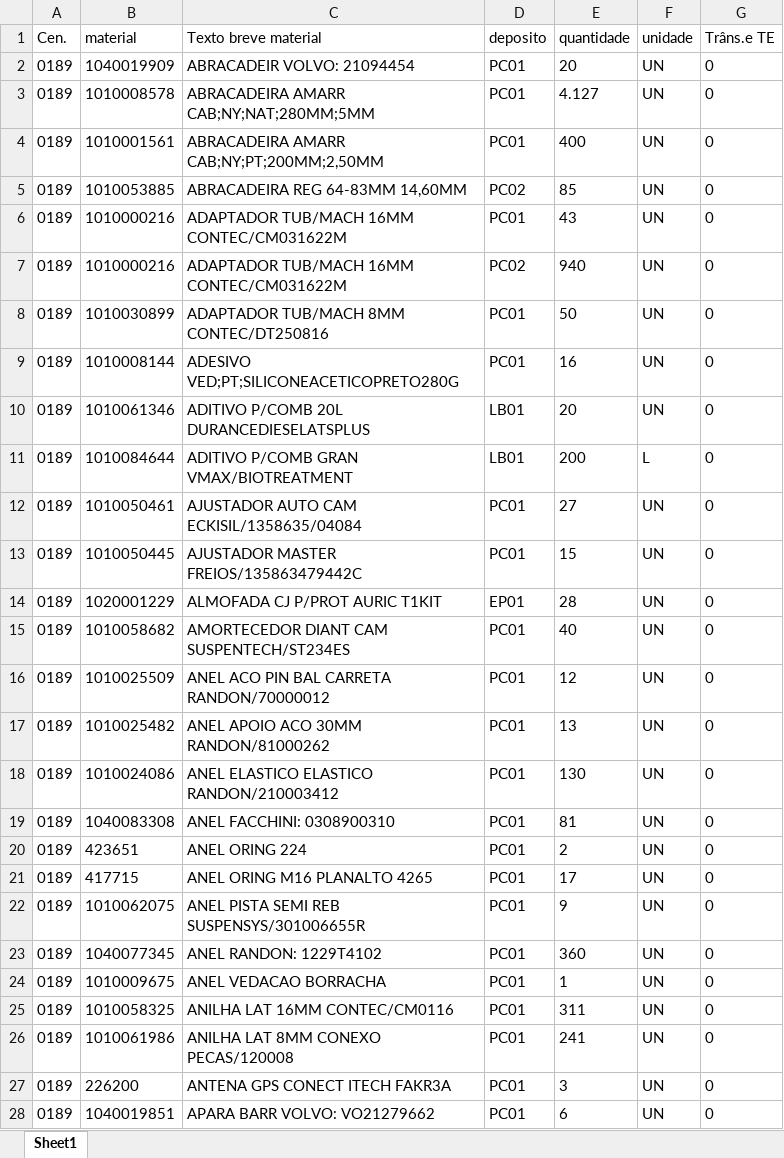
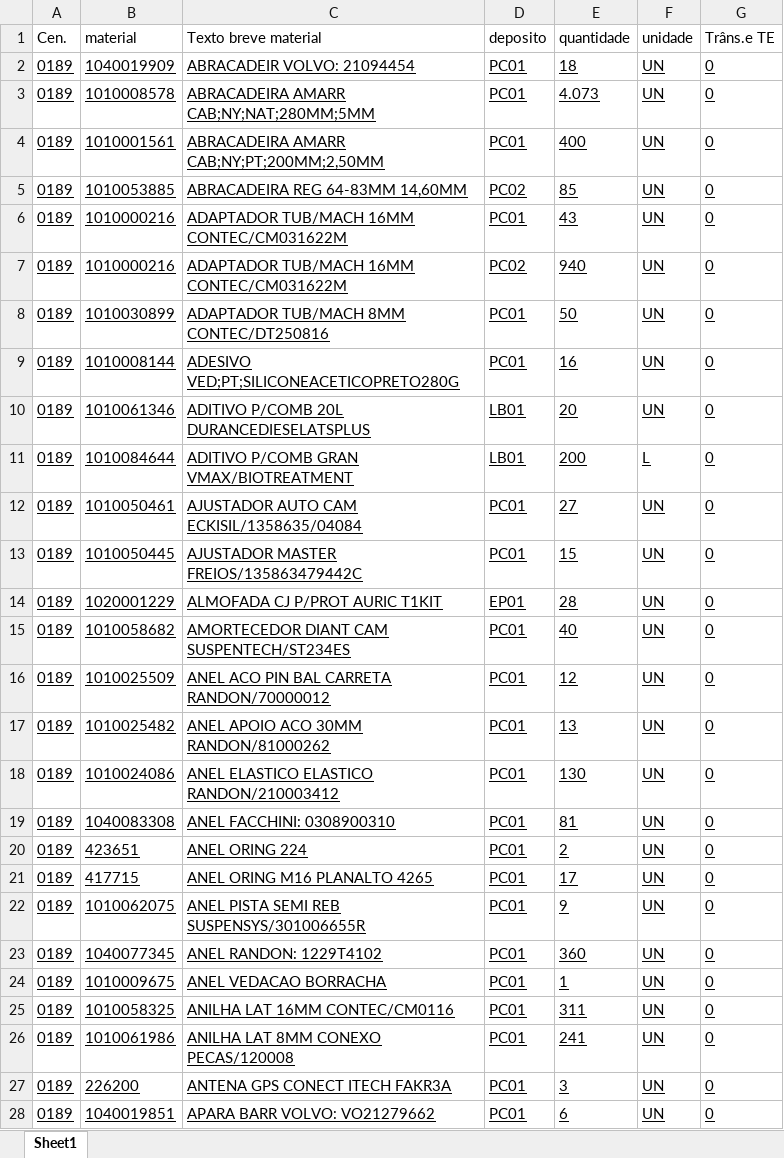
Before and after one commit to hiagogabrielga/catalogoPecasPCM, an Excel workbook: dados-catalago-pcm-interno/relatorio.xlsx, sheet Sheet1, drawn as a sheet; only a part is shown; values as stored, in another font and other column widths than the file's, no borders; the diff covers the shown part only; the diff names each change by its address in the sheet, - before the commit and + after, or states it on an @@ line.

```diff
--- a/dados-catalago-pcm-interno/relatorio.xlsx (sheet Sheet1)
+++ b/dados-catalago-pcm-interno/relatorio.xlsx (sheet Sheet1)
-A2:G28 underline: off
+A2:G28 underline: on
-E2 (quantidade): 20
+E2 (quantidade): 18
-E3 (quantidade): 4.127
+E3 (quantidade): 4.073
```
Also changed, not shown: 1 added row, 1 removed row, 94 edited cells and cell formats elsewhere in this sheet, 2 other files.
